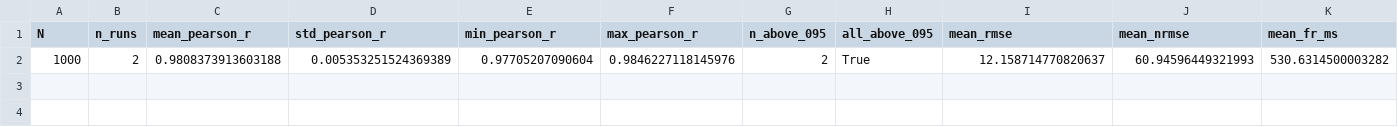
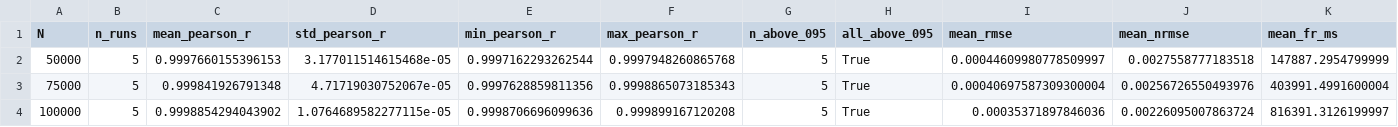
Before and after one commit to Maulana-Dra/uas_graf, a CSV file: sna_framework/data/h2_stats_formal.csv, drawn as a sheet; only a part is shown; removed rows and columns are numbered as before the commit, all else as after; rows hold the shown columns only; the diff names each change by its address in the sheet, - before the commit and + after, or states it on an @@ line.

```diff
--- a/sna_framework/data/h2_stats_formal.csv
+++ b/sna_framework/data/h2_stats_formal.csv
-row 2: 1000 | 2 | 0.9808373913603188 | 0.005353251524369389 | 0.97705207090604 | 0.9846227118145976 | 2 | True | 12.158714770820637 | 60.94596449321993 | 530.6314500003282
+row 2: 50000 | 5 | 0.9997660155396153 | 3.177011514615468e-05 | 0.9997162293262544 | 0.9997948260865768 | 5 | True | 0.00044609980778509997 | 0.0027558777183518 | 147887.2954799999
+row 3: 75000 | 5 | 0.999841926791348 | 4.71719030752067e-05 | 0.9997628859811356 | 0.9998865073185343 | 5 | True | 0.00040697587309300004 | 0.00256726550493976 | 403991.4991600004
+row 4: 100000 | 5 | 0.9998854294043902 | 1.0764689582277115e-05 | 0.9998706696099636 | 0.999899167120208 | 5 | True | 0.00035371897846036 | 0.00226095007863724 | 816391.3126199997
```
Also changed, not shown: sna_framework/data/h1_stats_formal.csv, sna_framework/data/h2_raw.csv, 9 other files.
